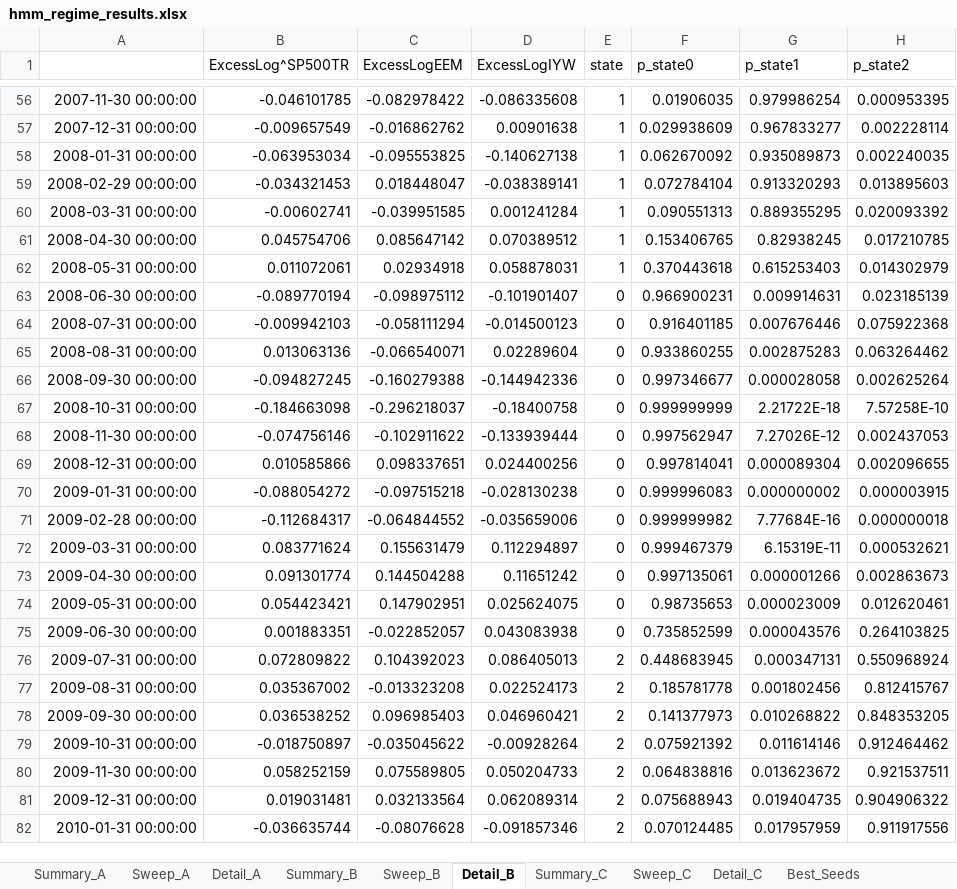
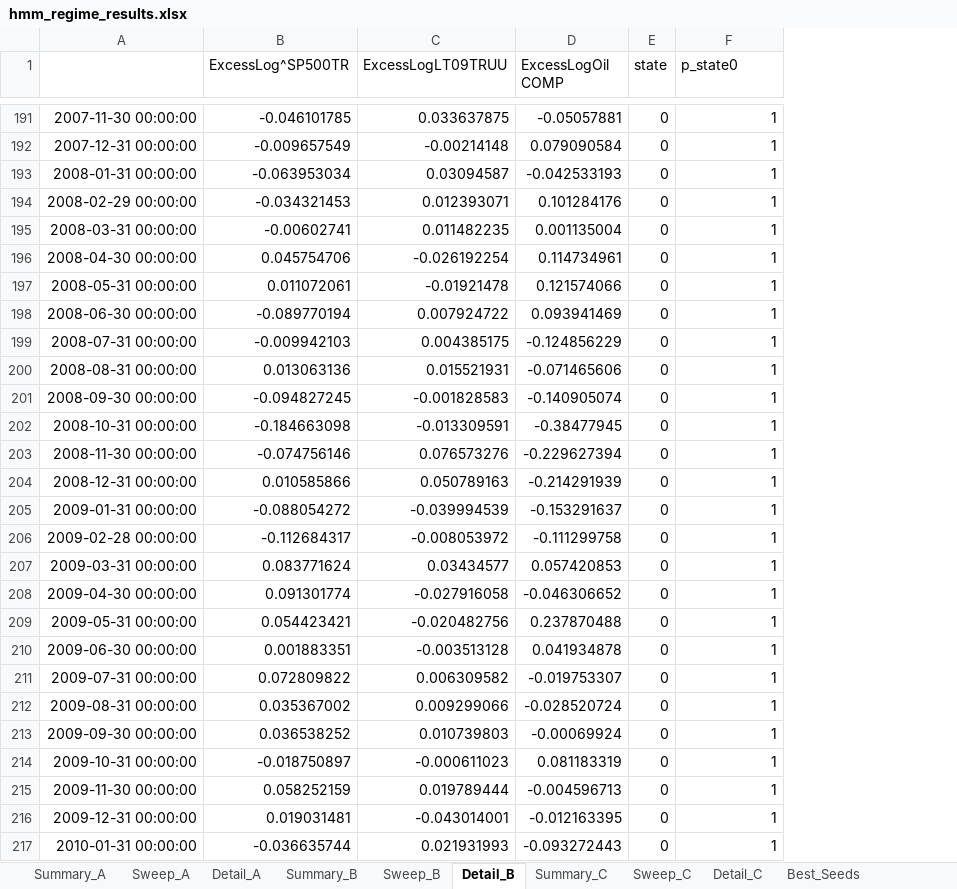
Before and after one commit to pVachev/MasterThesisTrials, an Excel workbook: hmm_regime_results.xlsx, sheet Detail_B, drawn as a sheet; only a part is shown, gaps mark what is left out; values as stored, in another font and other column widths than the file's, no borders; removed rows and columns are numbered as before the commit, all else as after; the diff covers the shown part only; the diff names each change by its address in the sheet, - before the commit and + after, or states it on an @@ line.

```diff
--- a/hmm_regime_results.xlsx (sheet Detail_B)
+++ b/hmm_regime_results.xlsx (sheet Detail_B)
-column C (ExcessLogEEM), rows 56-82: -0.082978422 | -0.016862762 | -0.095553825 | 0.018448047 | -0.039951585 | 0.085647142 | 0.02934918 | -0.098975112 | -0.058111294 | -0.066540071 | -0.160279388 | -0.296218037 | -0.102911622 | 0.098337651 | -0.097515218 | -0.064844552 | 0.155631479 | 0.144504288 | 0.147902951 | -0.022852057 | 0.104392023 | -0.013323208 | 0.096985403 | -0.035045622 | 0.075589805 | 0.032133564 | -0.08076628
-column D (ExcessLogIYW), rows 56-82: -0.086335608 | 0.00901638 | -0.140627138 | -0.038389141 | 0.001241284 | 0.070389512 | 0.058878031 | -0.101901407 | -0.014500123 | 0.02289604 | -0.144942336 | -0.18400758 | -0.133939444 | 0.024400256 | -0.028130238 | -0.035659006 | 0.112294897 | 0.11651242 | 0.025624075 | 0.043083938 | 0.086405013 | 0.022524173 | 0.046960421 | -0.00928264 | 0.050204733 | 0.062089314 | -0.091857346
+column C (ExcessLogLT09TRUU), rows 191-217: 0.033637875 | -0.00214148 | 0.03094587 | 0.012393071 | 0.011482235 | -0.026192254 | -0.01921478 | 0.007924722 | 0.004385175 | 0.015521931 | -0.001828583 | -0.013309591 | 0.076573276 | 0.050789163 | -0.039994539 | -0.008053972 | 0.03434577 | -0.027916058 | -0.020482756 | -0.003513128 | 0.006309582 | 0.009299066 | 0.010739803 | -0.000611023 | 0.019789444 | -0.043014001 | 0.021931993
+column D (ExcessLogOil COMP), rows 191-217: -0.05057881 | 0.079090584 | -0.042533193 | 0.101284176 | 0.001135004 | 0.114734961 | 0.121574066 | 0.093941469 | -0.124856229 | -0.071465606 | -0.140905074 | -0.38477945 | -0.229627394 | -0.214291939 | -0.153291637 | -0.111299758 | 0.057420853 | -0.046306652 | 0.237870488 | 0.041934878 | -0.019753307 | -0.028520724 | -0.00069924 | 0.081183319 | -0.004596713 | -0.012163395 | -0.093272443
-column G (p_state1), rows 56-82: 0.979986254 | 0.967833277 | 0.935089873 | 0.913320293 | 0.889355295 | 0.82938245 | 0.615253403 | 0.009914631 | 0.007676446 | 0.002875283 | 0.000028058 | 2.21722E-18 | 7.27026E-12 | 0.000089304 | 0.000000002 | 7.77684E-16 | 6.15319E-11 | 0.000001266 | 0.000023009 | 0.000043576 | 0.000347131 | 0.001802456 | 0.010268822 | 0.011614146 | 0.013623672 | 0.019404735 | 0.017957959
-column H (p_state2), rows 56-82: 0.000953395 | 0.002228114 | 0.002240035 | 0.013895603 | 0.020093392 | 0.017210785 | 0.014302979 | 0.023185139 | 0.075922368 | 0.063264462 | 0.002625264 | 7.57258E-10 | 0.002437053 | 0.002096655 | 0.000003915 | 0.000000018 | 0.000532621 | 0.002863673 | 0.012620461 | 0.264103825 | 0.550968924 | 0.812415767 | 0.848353205 | 0.912464462 | 0.921537511 | 0.904906322 | 0.911917556
-E191:E197 (state): 1
+E191:E197 (state): 0
-F191 (p_state0): 0.01906035
+F191 (p_state0): 1
-F192 (p_state0): 0.029938609
+F192 (p_state0): 1
-F193 (p_state0): 0.062670092
+F193 (p_state0): 1
-F194 (p_state0): 0.072784104
+F194 (p_state0): 1
-F195 (p_state0): 0.090551313
+F195 (p_state0): 1
-F196 (p_state0): 0.153406765
+F196 (p_state0): 1
-F197 (p_state0): 0.370443618
+F197 (p_state0): 1
-F198 (p_state0): 0.966900231
+F198 (p_state0): 1
-F199 (p_state0): 0.916401185
+F199 (p_state0): 1
-F200 (p_state0): 0.933860255
+F200 (p_state0): 1
-F201 (p_state0): 0.997346677
+F201 (p_state0): 1
-F202 (p_state0): 0.999999999
+F202 (p_state0): 1
-F203 (p_state0): 0.997562947
+F203 (p_state0): 1
-F204 (p_state0): 0.997814041
+F204 (p_state0): 1
-F205 (p_state0): 0.999996083
+F205 (p_state0): 1
-F206 (p_state0): 0.999999982
+F206 (p_state0): 1
-F207 (p_state0): 0.999467379
+F207 (p_state0): 1
-F208 (p_state0): 0.997135061
+F208 (p_state0): 1
-F209 (p_state0): 0.98735653
+F209 (p_state0): 1
-F210 (p_state0): 0.735852599
+F210 (p_state0): 1
-E211:E217 (state): 2
+E211:E217 (state): 0
-F211 (p_state0): 0.448683945
+F211 (p_state0): 1
-F212 (p_state0): 0.185781778
+F212 (p_state0): 1
-F213 (p_state0): 0.141377973
+F213 (p_state0): 1
-F214 (p_state0): 0.075921392
+F214 (p_state0): 1
-F215 (p_state0): 0.064838816
+F215 (p_state0): 1
-F216 (p_state0): 0.075688943
+F216 (p_state0): 1
-F217 (p_state0): 0.070124485
+F217 (p_state0): 1
```
Also changed, not shown: 135 added rows and 475 edited cells elsewhere in this sheet, sheet Detail_C, sheet Detail_A, sheet Sweep_B, sheet Sweep_A, sheet Sweep_C, sheet Summary_A, 3 more sheets, 3 other files.
